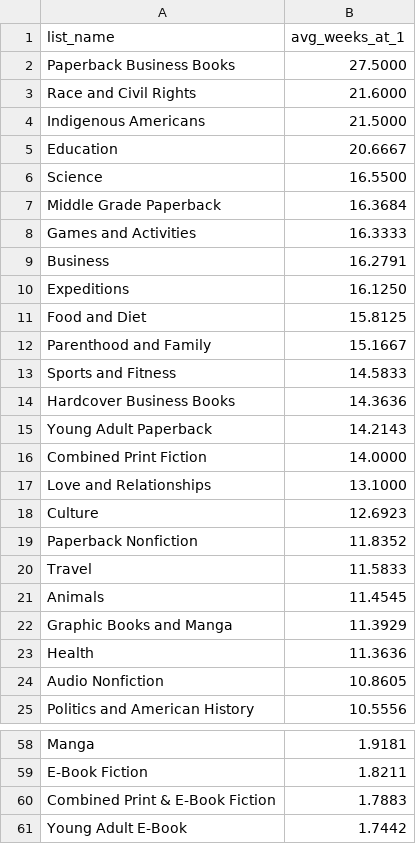
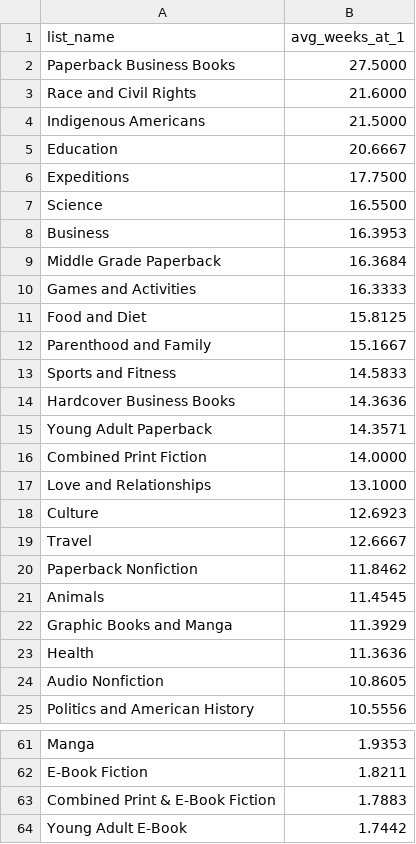
Before and after one commit to jbigurraarmida/nyt-bestsellers-data-analysis, a CSV file: sql/query results/average-weeks-at-1.csv, drawn as a sheet; only a part is shown, gaps mark what is left out; removed rows and columns are numbered as before the commit, all else as after; the diff covers the shown part only; the diff names each change by its address in the sheet, - before the commit and + after, or states it on an @@ line.

```diff
--- a/sql/query results/average-weeks-at-1.csv
+++ b/sql/query results/average-weeks-at-1.csv
+row 6: Expeditions | 17.7500
+row 8: Business | 16.3953
-row 9: Business | 16.2791
-row 10: Expeditions | 16.1250
-B15 (avg_weeks_at_1): 14.2143
+B15 (avg_weeks_at_1): 14.3571
-row 19: Paperback Nonfiction | 11.8352
-B19 (avg_weeks_at_1): 11.5833
+B19 (avg_weeks_at_1): 12.6667
+row 20: Paperback Nonfiction | 11.8462
-B61 (avg_weeks_at_1): 1.9181
+B61 (avg_weeks_at_1): 1.9353
```
Also changed, not shown: 8 added rows, 5 removed rows and 13 edited cells elsewhere in this file, sql/query results/authors-most-time-on-list-never-rank1.csv, sql/query results/authors-with-most-weeks-rank1.csv, 4 other files.
